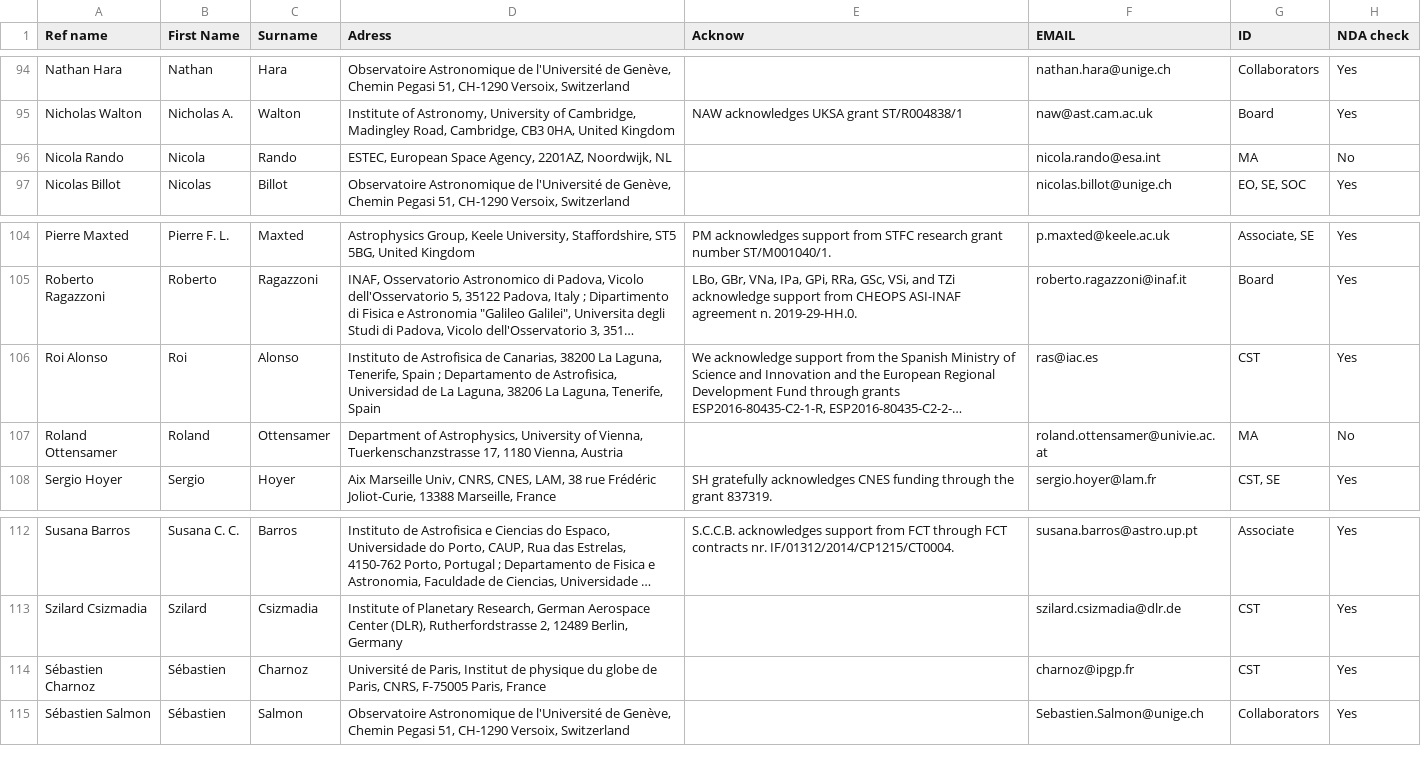
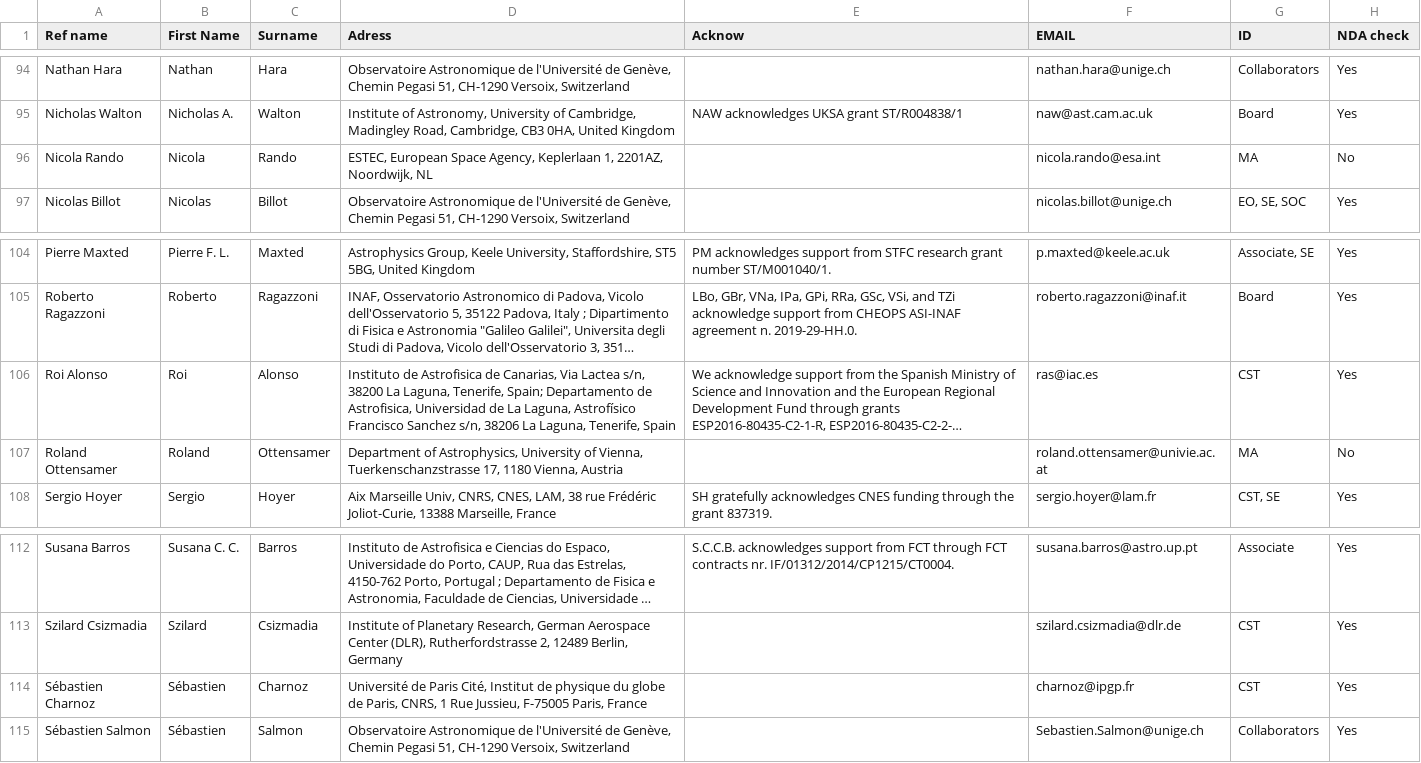
Before and after one commit to adleleu/author_list, a CSV file: CHEOPS_Science_Team.csv, drawn as a sheet; only a part is shown, gaps mark what is left out; long unchanged cells end in …; the diff covers the shown part only; the diff names each change by its address in the sheet, - before the commit and + after, or states it on an @@ line.

```diff
--- a/CHEOPS_Science_Team.csv
+++ b/CHEOPS_Science_Team.csv
-D96 (Adress): …Space Agency, 2201AZ, Noordwijk,…
+D96 (Adress): …Space Agency, Keplerlaan 1, 2201AZ, Noordwijk,…
-D106 (Adress): …de Canarias, 38200 La Laguna, Tenerife, Spain ; Departamento de Astrofisica, Universidad de La Laguna, 38206 La…
+D106 (Adress): …de Canarias, Via Lactea s/n, 38200 La Laguna, Tenerife, Spain; Departamento de Astrofisica, Universidad de La Laguna, Astrofísico Francisco Sanchez s/n, 38206 La…
-D114 (Adress): Université de Paris, Institut de physique du globe de Paris, CNRS, F-75005 Paris,…
+D114 (Adress): Université de Paris Cité, Institut de physique du globe de Paris, CNRS, 1 Rue Jussieu, F-75005 Paris,…
```
Also changed, not shown: 1 added row and 5 edited cells elsewhere in this file.
